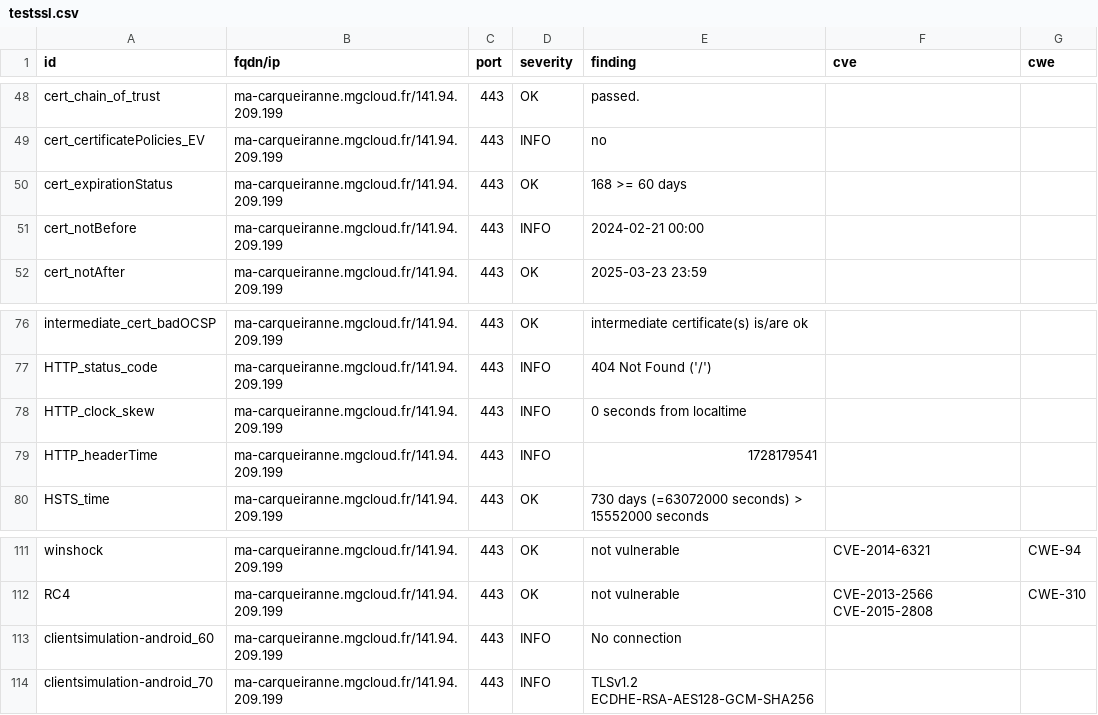
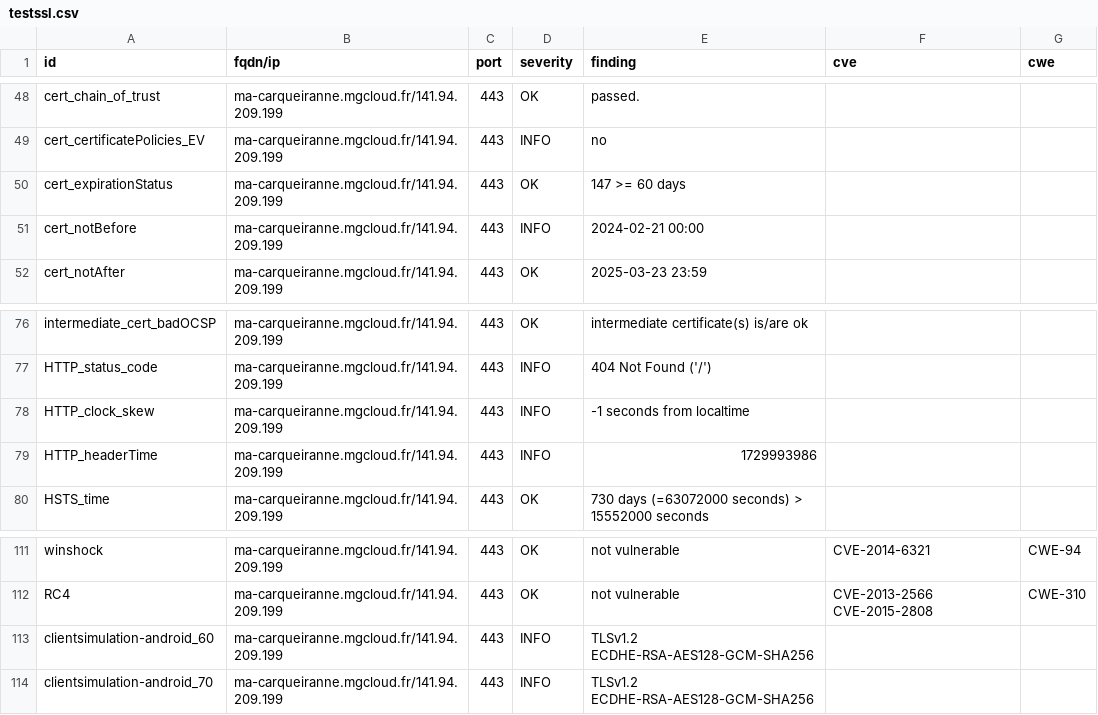
Before and after one commit to arthurzenika/dashlord-mgdis, a CSV file: results/aHR0cHM6Ly9tYS1jYXJxdWVpcmFubmUubWdjbG91ZC5mci8=/testssl.csv, drawn as a sheet; only a part is shown, gaps mark what is left out.

```diff
--- a/results/aHR0cHM6Ly9tYS1jYXJxdWVpcmFubmUubWdjbG91ZC5mci8=/testssl.csv
+++ b/results/aHR0cHM6Ly9tYS1jYXJxdWVpcmFubmUubWdjbG91ZC5mci8=/testssl.csv
@@ -49,3 +49,3 @@
 "cert_certificatePolicies_EV","ma-carqueiranne.mgcloud.fr/141.94.209.199","443","INFO","no","",""
-"cert_expirationStatus","ma-carqueiranne.mgcloud.fr/141.94.209.199","443","OK","168 >= 60 days","",""
+"cert_expirationStatus","ma-carqueiranne.mgcloud.fr/141.94.209.199","443","OK","147 >= 60 days","",""
 "cert_notBefore","ma-carqueiranne.mgcloud.fr/141.94.209.199","443","INFO","2024-02-21 00:00","",""
@@ -77,4 +77,4 @@
 "HTTP_status_code","ma-carqueiranne.mgcloud.fr/141.94.209.199","443","INFO","404 Not Found ('/')","",""
-"HTTP_clock_skew","ma-carqueiranne.mgcloud.fr/141.94.209.199","443","INFO","0 seconds from localtime","",""
-"HTTP_headerTime","ma-carqueiranne.mgcloud.fr/141.94.209.199","443","INFO","1728179541","",""
+"HTTP_clock_skew","ma-carqueiranne.mgcloud.fr/141.94.209.199","443","INFO","-1 seconds from localtime","",""
+"HTTP_headerTime","ma-carqueiranne.mgcloud.fr/141.94.209.199","443","INFO","1729993986","",""
 "HSTS_time","ma-carqueiranne.mgcloud.fr/141.94.209.199","443","OK","730 days (=63072000 seconds) > 15552000 seconds","",""
@@ -112,3 +112,3 @@
 "RC4","ma-carqueiranne.mgcloud.fr/141.94.209.199","443","OK","not vulnerable","CVE-2013-2566 CVE-2015-2808","CWE-310"
-"clientsimulation-android_60","ma-carqueiranne.mgcloud.fr/141.94.209.199","443","INFO","No connection","",""
+"clientsimulation-android_60","ma-carqueiranne.mgcloud.fr/141.94.209.199","443","INFO","TLSv1.2 ECDHE-RSA-AES128-GCM-SHA256","",""
 "clientsimulation-android_70","ma-carqueiranne.mgcloud.fr/141.94.209.199","443","INFO","TLSv1.2 ECDHE-RSA-AES128-GCM-SHA256","",""
```
Also changed, not shown: 10 other files.
